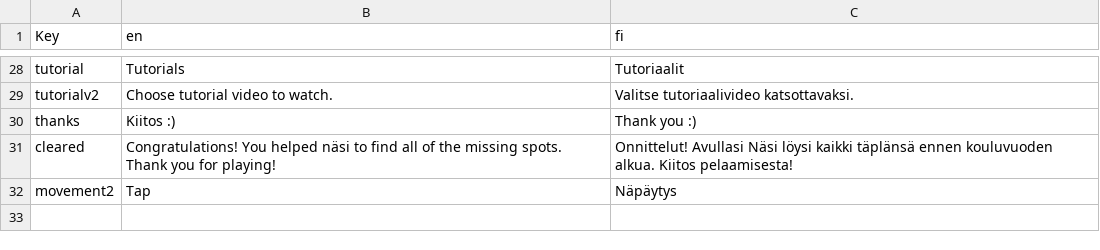
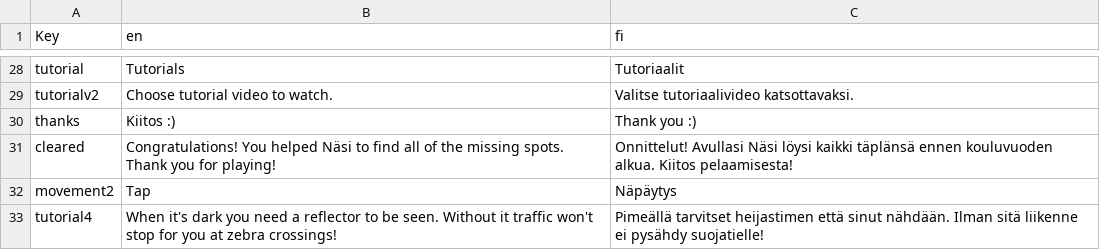
Before and after one commit to CozyCottageCo/mushroom-adventure, a CSV file: new-game-project/translations.csv, drawn as a sheet; only a part is shown, gaps mark what is left out.

```diff
--- a/new-game-project/translations.csv
+++ b/new-game-project/translations.csv
@@ -30,3 +30,4 @@ tutorialv2,Choose tutorial video to watch.,Valitse tutoriaalivideo katsottavaksi
 thanks,Kiitos :), Thank you :)
-cleared,Congratulations! You helped näsi to find all of the missing spots. Thank you for playing!,Onnittelut! Avullasi Näsi löysi kaikki täplänsä ennen kouluvuoden alkua. Kiitos pelaamisesta!
+cleared,Congratulations! You helped Näsi to find all of the missing spots. Thank you for playing!,Onnittelut! Avullasi Näsi löysi kaikki täplänsä ennen kouluvuoden alkua. Kiitos pelaamisesta!
 movement2,Tap,Näpäytys
+tutorial4,When it's dark you need a reflector to be seen. Without it traffic won't stop for you at zebra crossings!,Pimeällä tarvitset heijastimen että sinut nähdään. Ilman sitä liikenne ei pysähdy suojatielle!
```
Also changed, not shown: 16 other files.
